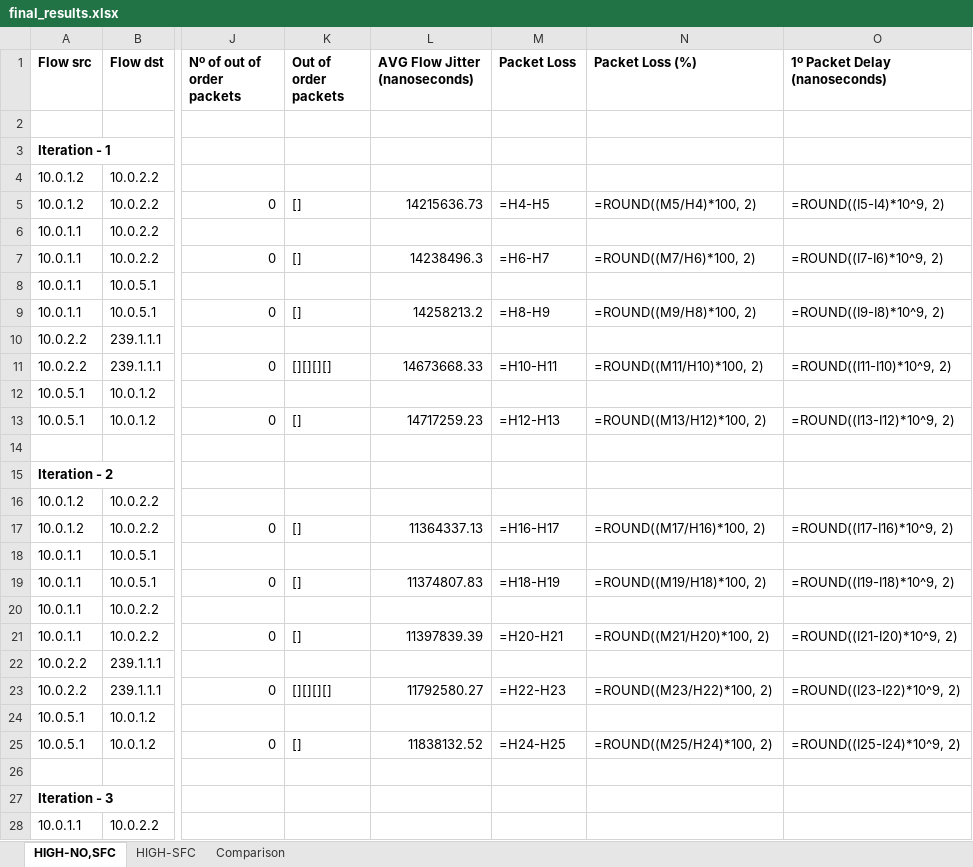
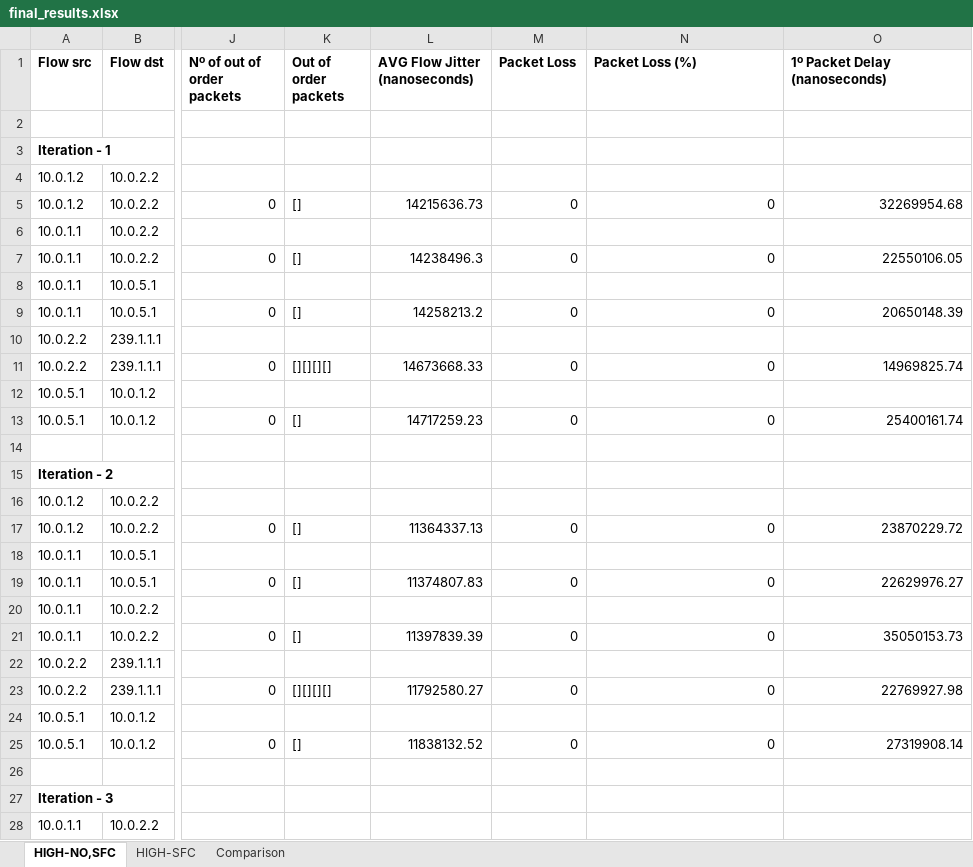
Before and after one commit to davidcc73/P4-SFC-SDN, an Excel workbook: INT/results/final_results.xlsx, sheet HIGH-NO,SFC, drawn as a sheet; only a part is shown, gaps mark what is left out; values as stored, in another font and other column widths than the file's, no borders; formulas without a stored value are shown as written; the diff covers the shown part only; the diff names each change by its address in the sheet, - before the commit and + after, or states it on an @@ line.

```diff
--- a/INT/results/final_results.xlsx (sheet HIGH-NO,SFC)
+++ b/INT/results/final_results.xlsx (sheet HIGH-NO,SFC)
-M5 (Packet Loss): =H4-H5
+M5 (Packet Loss): 0
-N5 (Packet Loss (%)): =ROUND((M5/H4)*100, 2)
+N5 (Packet Loss (%)): 0
-O5 (1º Packet Delay (nanoseconds)): =ROUND((I5-I4)*10^9, 2)
+O5 (1º Packet Delay (nanoseconds)): 32269954.68
-M7 (Packet Loss): =H6-H7
+M7 (Packet Loss): 0
-N7 (Packet Loss (%)): =ROUND((M7/H6)*100, 2)
+N7 (Packet Loss (%)): 0
-O7 (1º Packet Delay (nanoseconds)): =ROUND((I7-I6)*10^9, 2)
+O7 (1º Packet Delay (nanoseconds)): 22550106.05
-M9 (Packet Loss): =H8-H9
+M9 (Packet Loss): 0
-N9 (Packet Loss (%)): =ROUND((M9/H8)*100, 2)
+N9 (Packet Loss (%)): 0
-O9 (1º Packet Delay (nanoseconds)): =ROUND((I9-I8)*10^9, 2)
+O9 (1º Packet Delay (nanoseconds)): 20650148.39
-M11 (Packet Loss): =H10-H11
+M11 (Packet Loss): 0
-N11 (Packet Loss (%)): =ROUND((M11/H10)*100, 2)
+N11 (Packet Loss (%)): 0
-O11 (1º Packet Delay (nanoseconds)): =ROUND((I11-I10)*10^9, 2)
+O11 (1º Packet Delay (nanoseconds)): 14969825.74
-M13 (Packet Loss): =H12-H13
+M13 (Packet Loss): 0
-N13 (Packet Loss (%)): =ROUND((M13/H12)*100, 2)
+N13 (Packet Loss (%)): 0
-O13 (1º Packet Delay (nanoseconds)): =ROUND((I13-I12)*10^9, 2)
+O13 (1º Packet Delay (nanoseconds)): 25400161.74
-M17 (Packet Loss): =H16-H17
+M17 (Packet Loss): 0
-N17 (Packet Loss (%)): =ROUND((M17/H16)*100, 2)
+N17 (Packet Loss (%)): 0
-O17 (1º Packet Delay (nanoseconds)): =ROUND((I17-I16)*10^9, 2)
+O17 (1º Packet Delay (nanoseconds)): 23870229.72
-M19 (Packet Loss): =H18-H19
+M19 (Packet Loss): 0
-N19 (Packet Loss (%)): =ROUND((M19/H18)*100, 2)
+N19 (Packet Loss (%)): 0
-O19 (1º Packet Delay (nanoseconds)): =ROUND((I19-I18)*10^9, 2)
+O19 (1º Packet Delay (nanoseconds)): 22629976.27
-M21 (Packet Loss): =H20-H21
+M21 (Packet Loss): 0
-N21 (Packet Loss (%)): =ROUND((M21/H20)*100, 2)
+N21 (Packet Loss (%)): 0
-O21 (1º Packet Delay (nanoseconds)): =ROUND((I21-I20)*10^9, 2)
+O21 (1º Packet Delay (nanoseconds)): 35050153.73
-M23 (Packet Loss): =H22-H23
+M23 (Packet Loss): 0
-N23 (Packet Loss (%)): =ROUND((M23/H22)*100, 2)
+N23 (Packet Loss (%)): 0
-O23 (1º Packet Delay (nanoseconds)): =ROUND((I23-I22)*10^9, 2)
+O23 (1º Packet Delay (nanoseconds)): 22769927.98
-M25 (Packet Loss): =H24-H25
+M25 (Packet Loss): 0
-N25 (Packet Loss (%)): =ROUND((M25/H24)*100, 2)
+N25 (Packet Loss (%)): 0
-O25 (1º Packet Delay (nanoseconds)): =ROUND((I25-I24)*10^9, 2)
+O25 (1º Packet Delay (nanoseconds)): 27319908.14
```
Also changed, not shown: 151 edited cells elsewhere in this sheet, sheet Comparison, sheet HIGH-SFC, charts or pictures.
